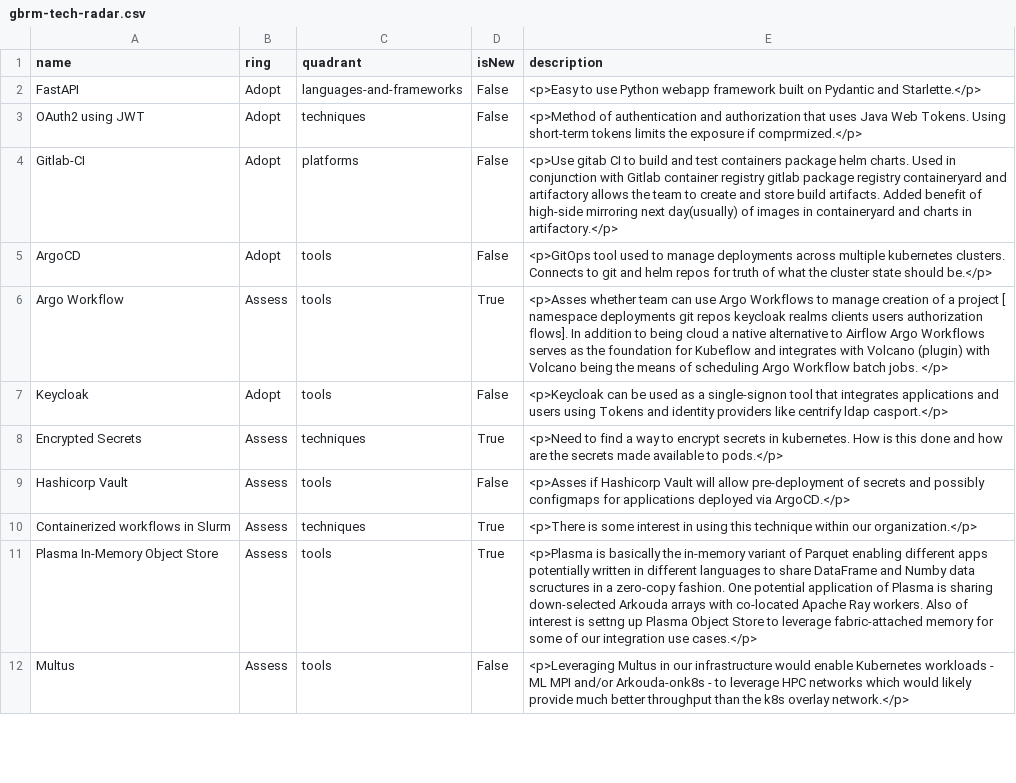
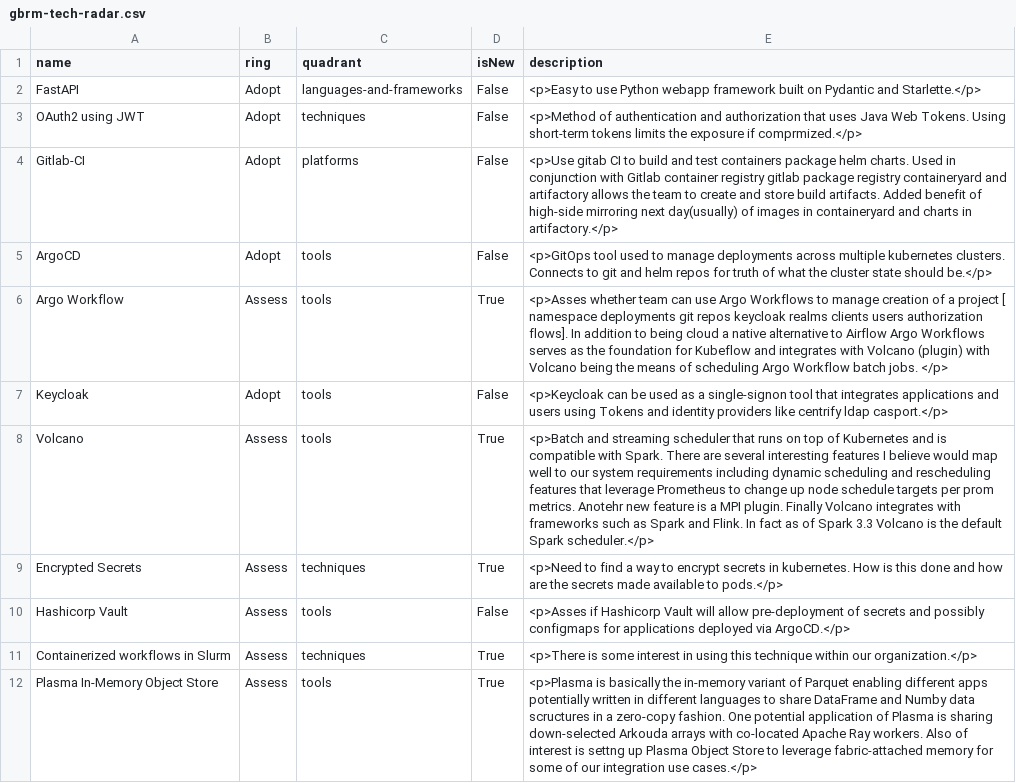
Before and after one commit to MarciaHilton/tech-radar, a CSV file: gbrm-tech-radar.csv, drawn as a sheet; only a part is shown; the shorter side is filled out with more unchanged rows.

Commit message:
added Volcano

```diff
--- a/gbrm-tech-radar.csv
+++ b/gbrm-tech-radar.csv
@@ -7,2 +7,3 @@ Argo Workflow,Assess,tools,True,<p>Asses whether team can use Argo Workflows to
 Keycloak,Adopt,tools,False,<p>Keycloak can be used as a single-signon tool that integrates applications and users using Tokens and identity providers like centrify ldap casport.</p>
+Volcano,Assess,tools,True,<p>Batch and streaming scheduler that runs on top of Kubernetes and is compatible with Spark.  There are several interesting features I believe would map well to our system requirements including dynamic scheduling and rescheduling features that leverage Prometheus to change up node schedule targets per prom metrics.  Anotehr new feature is a MPI plugin.  Finally Volcano integrates with frameworks such as Spark and Flink.  In fact as of Spark 3.3 Volcano is the default Spark scheduler.</p>
 Encrypted Secrets,Assess,techniques,True,<p>Need to find a way to encrypt secrets in kubernetes.  How is this done and how are the secrets made available to pods.</p>
```
